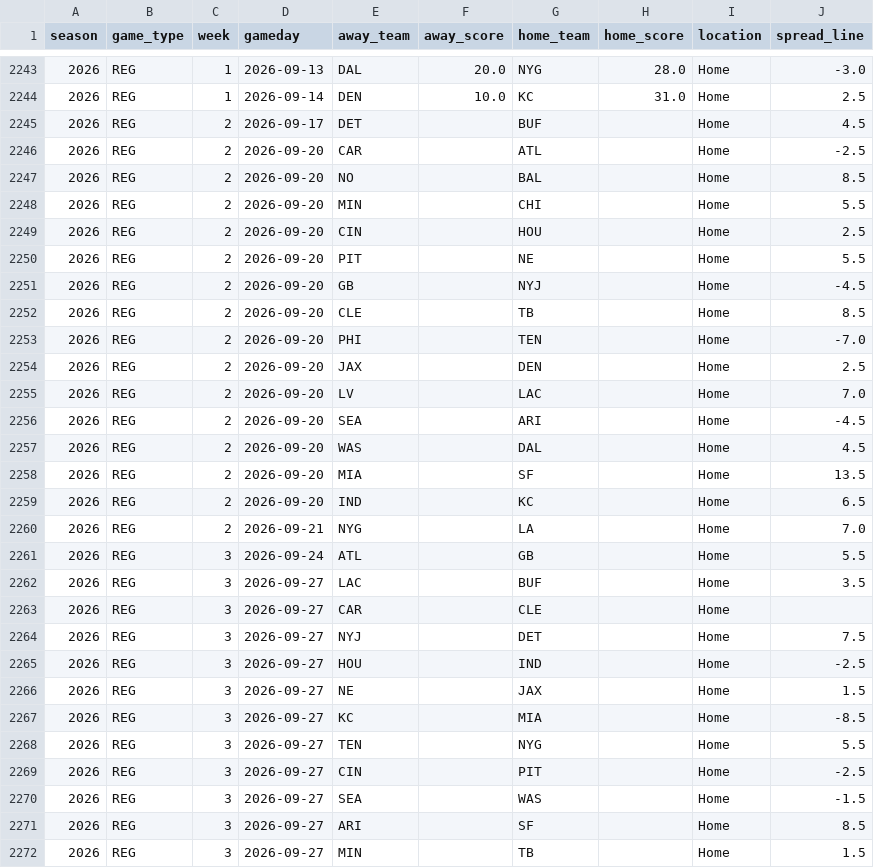
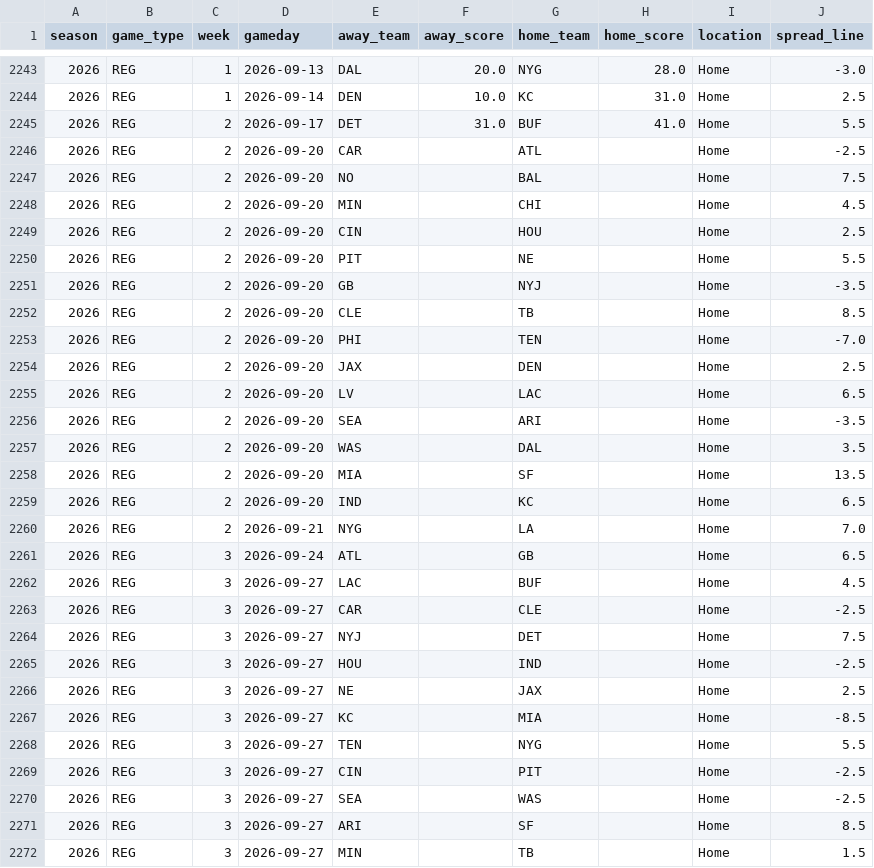
Before and after one commit to ZeNoonan/Research, a CSV file: nfl_report/data/schedule_lines.csv, drawn as a sheet; only a part is shown, gaps mark what is left out; the diff covers the shown part only.

```diff
--- a/nfl_report/data/schedule_lines.csv
+++ b/nfl_report/data/schedule_lines.csv
@@ -2244,9 +2244,9 @@ season,game_type,week,gameday,away_team,away_score,home_team,home_score,location
 2026,REG,1,2026-09-14,DEN,10.0,KC,31.0,Home,2.5
-2026,REG,2,2026-09-17,DET,,BUF,,Home,4.5
+2026,REG,2,2026-09-17,DET,31.0,BUF,41.0,Home,5.5
 2026,REG,2,2026-09-20,CAR,,ATL,,Home,-2.5
-2026,REG,2,2026-09-20,NO,,BAL,,Home,8.5
-2026,REG,2,2026-09-20,MIN,,CHI,,Home,5.5
+2026,REG,2,2026-09-20,NO,,BAL,,Home,7.5
+2026,REG,2,2026-09-20,MIN,,CHI,,Home,4.5
 2026,REG,2,2026-09-20,CIN,,HOU,,Home,2.5
 2026,REG,2,2026-09-20,PIT,,NE,,Home,5.5
-2026,REG,2,2026-09-20,GB,,NYJ,,Home,-4.5
+2026,REG,2,2026-09-20,GB,,NYJ,,Home,-3.5
 2026,REG,2,2026-09-20,CLE,,TB,,Home,8.5
@@ -2254,5 +2254,5 @@ season,game_type,week,gameday,away_team,away_score,home_team,home_score,location
 2026,REG,2,2026-09-20,JAX,,DEN,,Home,2.5
-2026,REG,2,2026-09-20,LV,,LAC,,Home,7.0
-2026,REG,2,2026-09-20,SEA,,ARI,,Home,-4.5
-2026,REG,2,2026-09-20,WAS,,DAL,,Home,4.5
+2026,REG,2,2026-09-20,LV,,LAC,,Home,6.5
+2026,REG,2,2026-09-20,SEA,,ARI,,Home,-3.5
+2026,REG,2,2026-09-20,WAS,,DAL,,Home,3.5
 2026,REG,2,2026-09-20,MIA,,SF,,Home,13.5
@@ -2260,8 +2260,8 @@ season,game_type,week,gameday,away_team,away_score,home_team,home_score,location
 2026,REG,2,2026-09-21,NYG,,LA,,Home,7.0
-2026,REG,3,2026-09-24,ATL,,GB,,Home,5.5
-2026,REG,3,2026-09-27,LAC,,BUF,,Home,3.5
-2026,REG,3,2026-09-27,CAR,,CLE,,Home,
+2026,REG,3,2026-09-24,ATL,,GB,,Home,6.5
+2026,REG,3,2026-09-27,LAC,,BUF,,Home,4.5
+2026,REG,3,2026-09-27,CAR,,CLE,,Home,-2.5
 2026,REG,3,2026-09-27,NYJ,,DET,,Home,7.5
 2026,REG,3,2026-09-27,HOU,,IND,,Home,-2.5
-2026,REG,3,2026-09-27,NE,,JAX,,Home,1.5
+2026,REG,3,2026-09-27,NE,,JAX,,Home,2.5
 2026,REG,3,2026-09-27,KC,,MIA,,Home,-8.5
@@ -2269,3 +2269,3 @@ season,game_type,week,gameday,away_team,away_score,home_team,home_score,location
 2026,REG,3,2026-09-27,CIN,,PIT,,Home,-2.5
-2026,REG,3,2026-09-27,SEA,,WAS,,Home,-1.5
+2026,REG,3,2026-09-27,SEA,,WAS,,Home,-2.5
 2026,REG,3,2026-09-27,ARI,,SF,,Home,8.5
```
Also changed, not shown: 3 edited cells elsewhere in this file, nfl_report/data/report_2026.csv, nfl_report/data/results_2026.csv, 2 other files.
